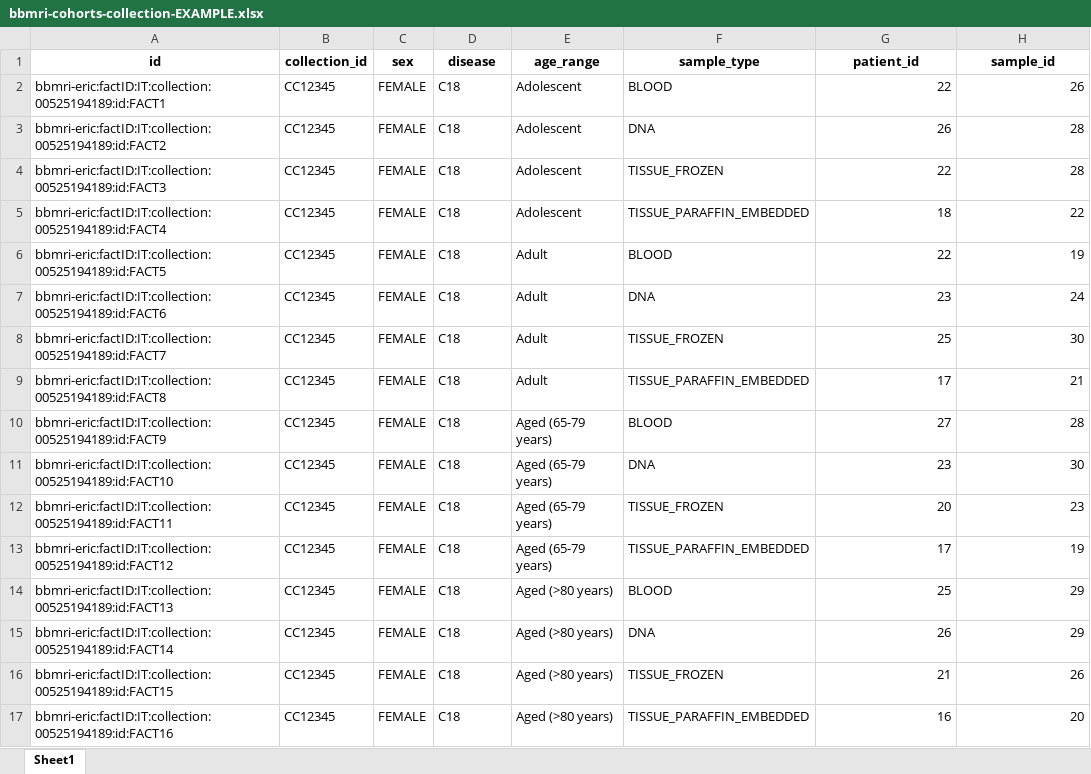
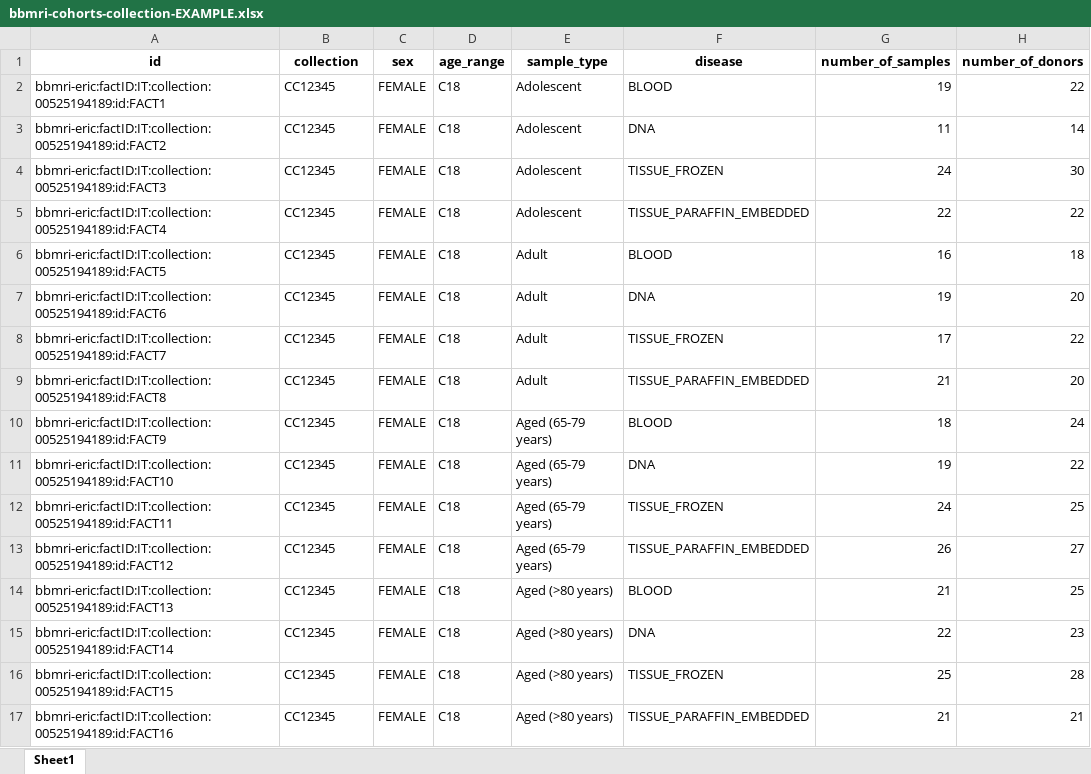
Before and after one commit to bbdataeng/cohorts-fact, an Excel workbook: outputs/bbmri-cohorts-collection-EXAMPLE.xlsx, sheet Sheet1, drawn as a sheet; only a part is shown; values as stored, in another font and other column widths than the file's, no borders; the diff covers the shown part only; the diff names each change by its address in the sheet, - before the commit and + after, or states it on an @@ line.

```diff
--- a/outputs/bbmri-cohorts-collection-EXAMPLE.xlsx (sheet Sheet1)
+++ b/outputs/bbmri-cohorts-collection-EXAMPLE.xlsx (sheet Sheet1)
-B1: collection_id
+B1: collection
-D1: disease
+D1: age_range
-E1: age_range
+E1: sample_type
-F1: sample_type
+F1: disease
-G1: patient_id
+G1: number_of_samples
-H1: sample_id
+H1: number_of_donors
-G2 (number_of_samples): 22
+G2 (number_of_samples): 19
-H2 (number_of_donors): 26
+H2 (number_of_donors): 22
-G3 (number_of_samples): 26
+G3 (number_of_samples): 11
-H3 (number_of_donors): 28
+H3 (number_of_donors): 14
-G4 (number_of_samples): 22
+G4 (number_of_samples): 24
-H4 (number_of_donors): 28
+H4 (number_of_donors): 30
-G5 (number_of_samples): 18
+G5 (number_of_samples): 22
-G6 (number_of_samples): 22
+G6 (number_of_samples): 16
-H6 (number_of_donors): 19
+H6 (number_of_donors): 18
-G7 (number_of_samples): 23
+G7 (number_of_samples): 19
-H7 (number_of_donors): 24
+H7 (number_of_donors): 20
-G8 (number_of_samples): 25
+G8 (number_of_samples): 17
-H8 (number_of_donors): 30
+H8 (number_of_donors): 22
-G9 (number_of_samples): 17
+G9 (number_of_samples): 21
-H9 (number_of_donors): 21
+H9 (number_of_donors): 20
-G10 (number_of_samples): 27
+G10 (number_of_samples): 18
-H10 (number_of_donors): 28
+H10 (number_of_donors): 24
-G11 (number_of_samples): 23
+G11 (number_of_samples): 19
-H11 (number_of_donors): 30
+H11 (number_of_donors): 22
-G12 (number_of_samples): 20
+G12 (number_of_samples): 24
-H12 (number_of_donors): 23
+H12 (number_of_donors): 25
-G13 (number_of_samples): 17
+G13 (number_of_samples): 26
-H13 (number_of_donors): 19
+H13 (number_of_donors): 27
-G14 (number_of_samples): 25
+G14 (number_of_samples): 21
-H14 (number_of_donors): 29
+H14 (number_of_donors): 25
-G15 (number_of_samples): 26
+G15 (number_of_samples): 22
-H15 (number_of_donors): 29
+H15 (number_of_donors): 23
-G16 (number_of_samples): 21
+G16 (number_of_samples): 25
-H16 (number_of_donors): 26
+H16 (number_of_donors): 28
-G17 (number_of_samples): 16
+G17 (number_of_samples): 21
-H17 (number_of_donors): 20
+H17 (number_of_donors): 21
```
Also changed, not shown: 181 edited cells elsewhere in this sheet, 2 other files.
